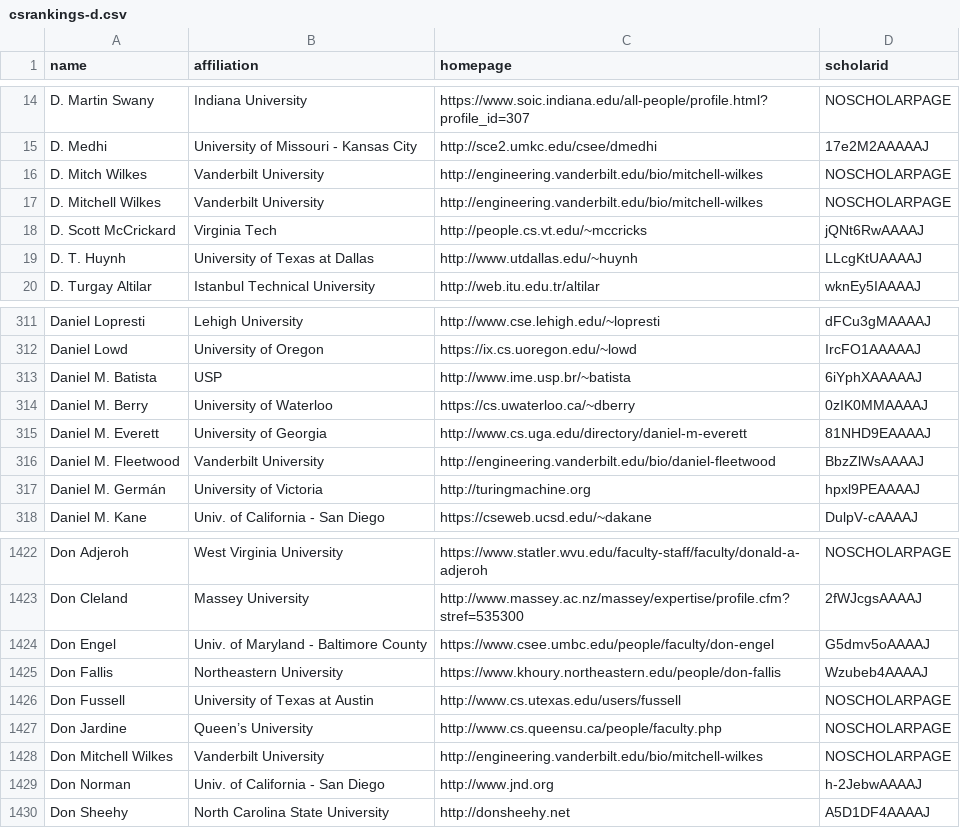
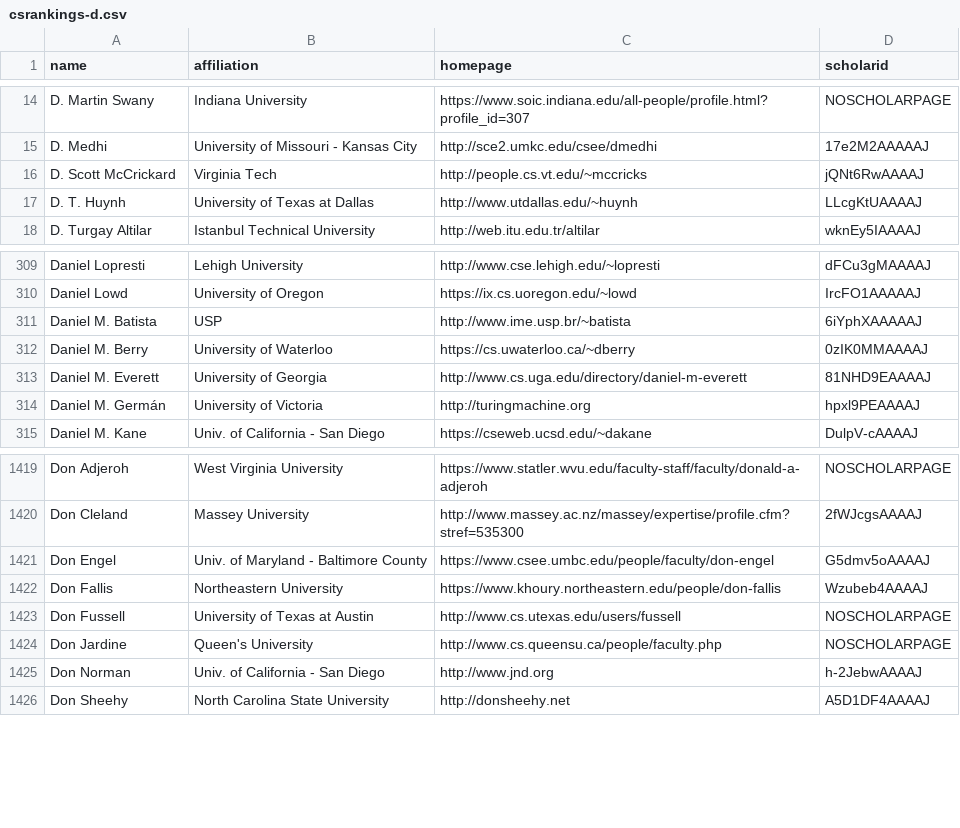
Before and after one commit to LiuFang816/CSrankings, a CSV file: csrankings-d.csv, drawn as a sheet; only a part is shown, gaps mark what is left out.

```diff
--- a/csrankings-d.csv
+++ b/csrankings-d.csv
@@ -15,4 +15,2 @@ D. Martin Swany,Indiana University,https://www.soic.indiana.edu/all-people/profi
 D. Medhi,University of Missouri - Kansas City,http://sce2.umkc.edu/csee/dmedhi,17e2M2AAAAAJ
-D. Mitch Wilkes,Vanderbilt University,http://engineering.vanderbilt.edu/bio/mitchell-wilkes,NOSCHOLARPAGE
-D. Mitchell Wilkes,Vanderbilt University,http://engineering.vanderbilt.edu/bio/mitchell-wilkes,NOSCHOLARPAGE
 D. Scott McCrickard,Virginia Tech,http://people.cs.vt.edu/~mccricks,jQNt6RwAAAAJ
@@ -315,3 +313,2 @@ Daniel M. Berry,University of Waterloo,https://cs.uwaterloo.ca/~dberry,0zIK0MMAA
 Daniel M. Everett,University of Georgia,http://www.cs.uga.edu/directory/daniel-m-everett,81NHD9EAAAAJ
-Daniel M. Fleetwood,Vanderbilt University,http://engineering.vanderbilt.edu/bio/daniel-fleetwood,BbzZlWsAAAAJ
 Daniel M. Germán,University of Victoria,http://turingmachine.org,hpxl9PEAAAAJ
@@ -1426,4 +1423,3 @@ Don Fallis,Northeastern University,https://www.khoury.northeastern.edu/people/do
 Don Fussell,University of Texas at Austin,http://www.cs.utexas.edu/users/fussell,NOSCHOLARPAGE
-Don Jardine,Queen’s University,http://www.cs.queensu.ca/people/faculty.php,NOSCHOLARPAGE
-Don Mitchell Wilkes,Vanderbilt University,http://engineering.vanderbilt.edu/bio/mitchell-wilkes,NOSCHOLARPAGE
+Don Jardine,Queen's University,http://www.cs.queensu.ca/people/faculty.php,NOSCHOLARPAGE
 Don Norman,Univ. of California - San Diego,http://www.jnd.org,h-2JebwAAAAJ
```
Also changed, not shown: csrankings-j.csv, csrankings-k.csv, 8 other files.
